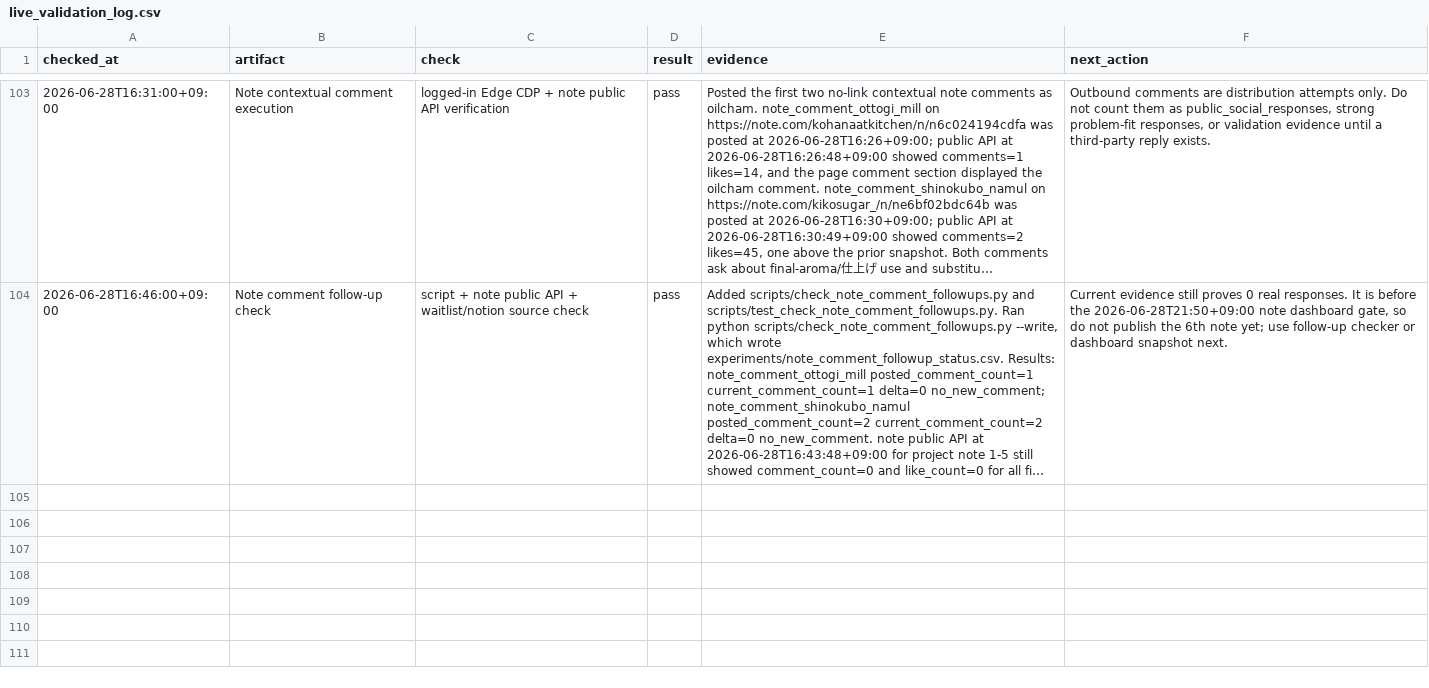
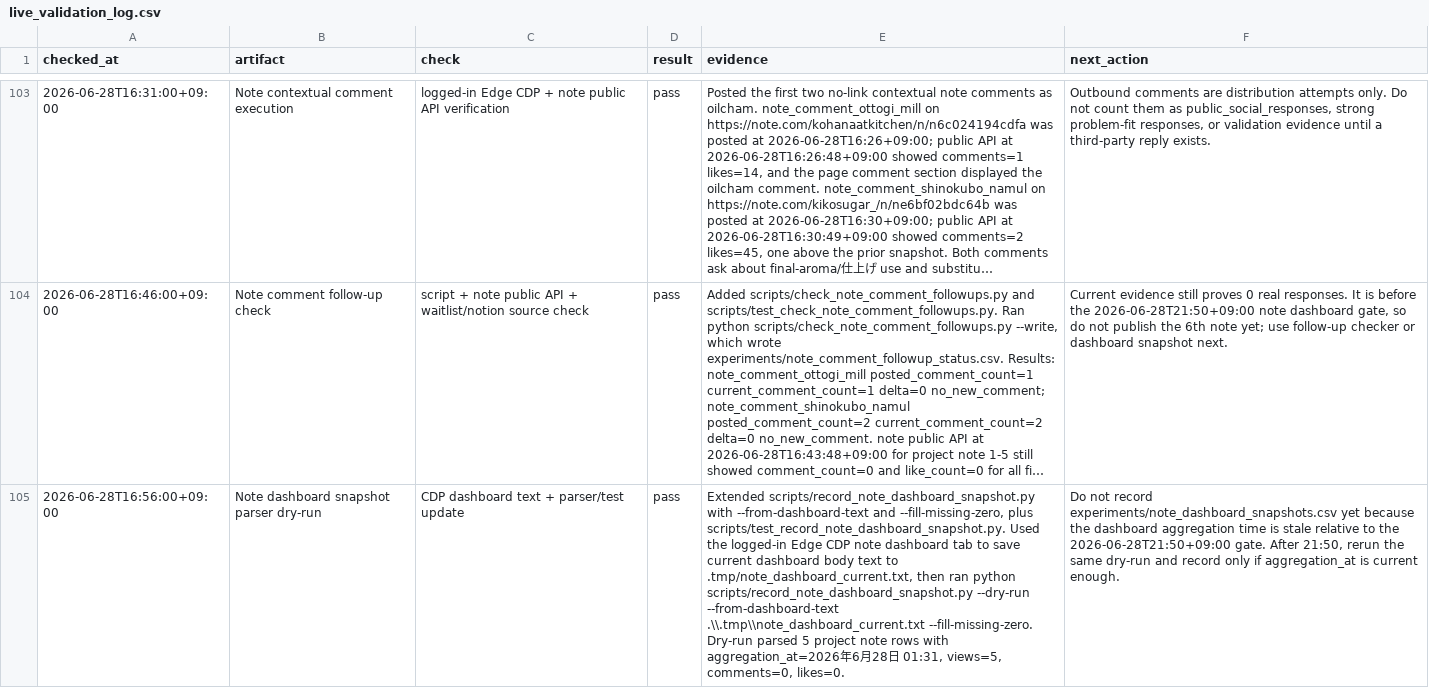
Before and after one commit to gurwnswh9910-maker/korean-sesame-oil-mvp, a CSV file: experiments/live_validation_log.csv, drawn as a sheet; only a part is shown, gaps mark what is left out; long unchanged cells end in …; the diff names each change by its address in the sheet, - before the commit and + after, or states it on an @@ line.

Commit message:
Parse note dashboard snapshots

```diff
--- a/experiments/live_validation_log.csv
+++ b/experiments/live_validation_log.csv
+row 105: 2026-06-28T16:56:00+09:00 | Note dashboard snapshot parser dry-run | CDP dashboard text + parser/test update | pass | Extended scripts/record_note_dashboard_snapshot.py with --from-dashboard-text and --fill-missing-zero, plus scripts/test_record_note_dashboard_snapshot.py. Used the logged-in Edge CDP note dashboard tab to save current dashboard body text to .tmp/note_dashboard_current.txt, then ran python scripts/record_note_dashboard_snapshot.py --dry-run --from-dashboard-text .\\.tmp\\note_dashboard_current.txt --fill-missing-zero. Dry-run parsed 5 project note rows with aggregation_at=2026年6月28日 01:31, views=5, comments=0, likes=0. | Do not record experiments/note_dashboard_snapshots.csv yet because the dashboard aggregation time is stale relative to the 2026-06-28T21:50+09:00 gate. After 21:50, rerun the same dry-run and record only if aggregation_at is current enough.
```
Also changed, not shown: experiments/note_comment_followup_status.csv, 9 other files.
